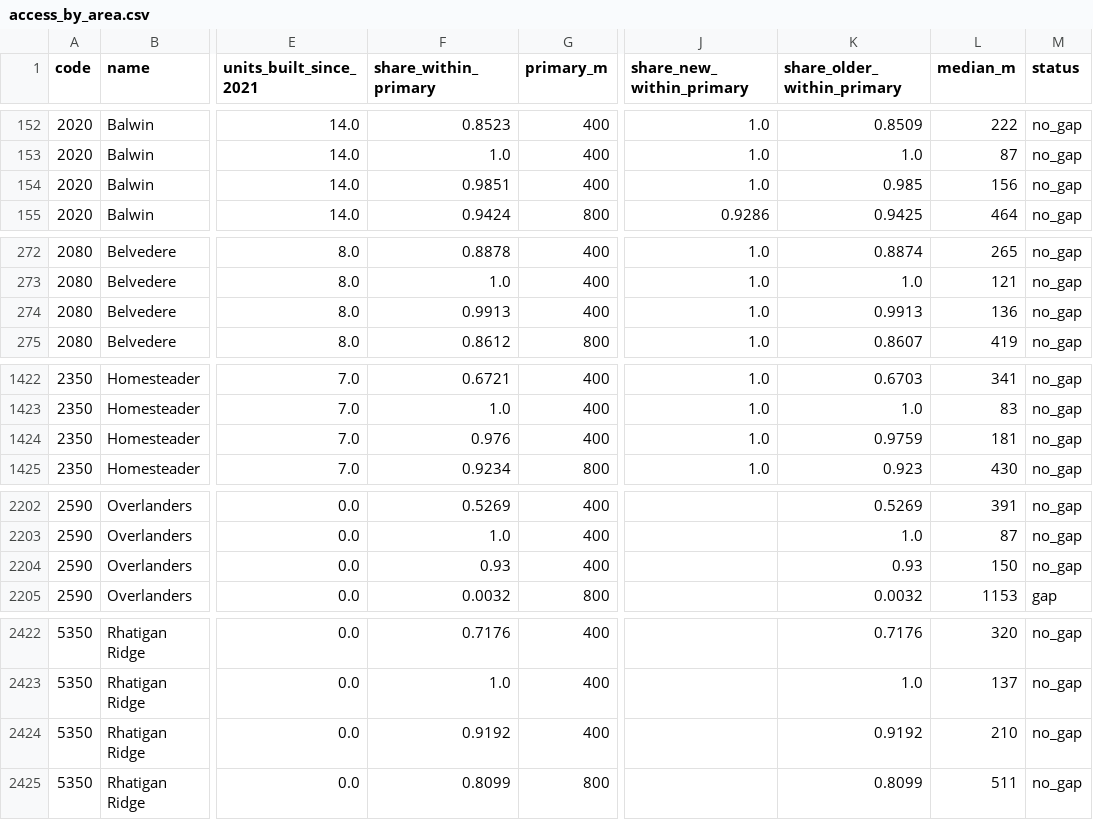
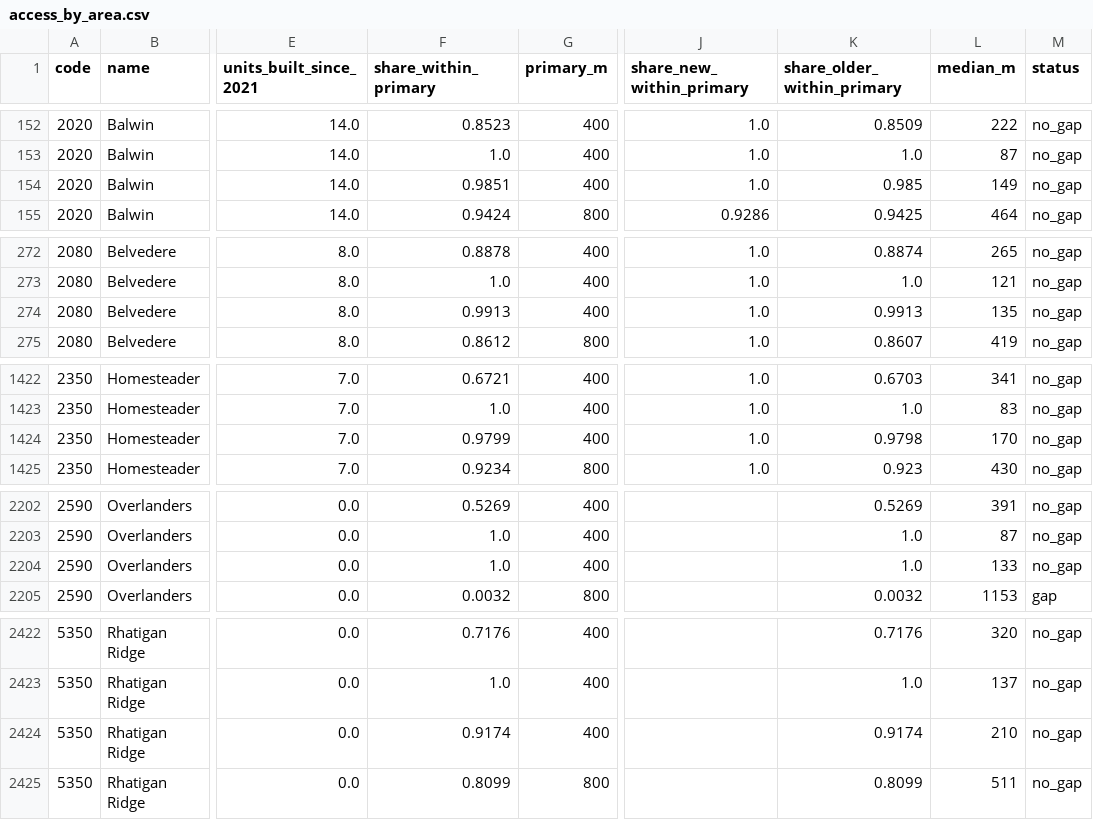
Before and after one commit to hassanaliarshad110/canada-insight, a CSV file: latest/edmonton/access_by_area.csv, drawn as a sheet; only a part is shown, gaps mark what is left out; the diff covers the shown part only; the diff names each change by its address in the sheet, - before the commit and + after, or states it on an @@ line.

```diff
--- a/latest/edmonton/access_by_area.csv
+++ b/latest/edmonton/access_by_area.csv
-L154 (median_m): 156
+L154 (median_m): 149
-L274 (median_m): 136
+L274 (median_m): 135
-F1424 (share_within_primary): 0.976
+F1424 (share_within_primary): 0.9799
-K1424 (share_older_within_primary): 0.9759
+K1424 (share_older_within_primary): 0.9798
-L1424 (median_m): 181
+L1424 (median_m): 170
-F2204 (share_within_primary): 0.93
+F2204 (share_within_primary): 1.0
-K2204 (share_older_within_primary): 0.93
+K2204 (share_older_within_primary): 1.0
-L2204 (median_m): 150
+L2204 (median_m): 133
-F2424 (share_within_primary): 0.9192
+F2424 (share_within_primary): 0.9174
-K2424 (share_older_within_primary): 0.9192
+K2424 (share_older_within_primary): 0.9174
```
Also changed, not shown: 32 edited cells elsewhere in this file, latest/calgary/access_by_area.csv, 52 other files.
